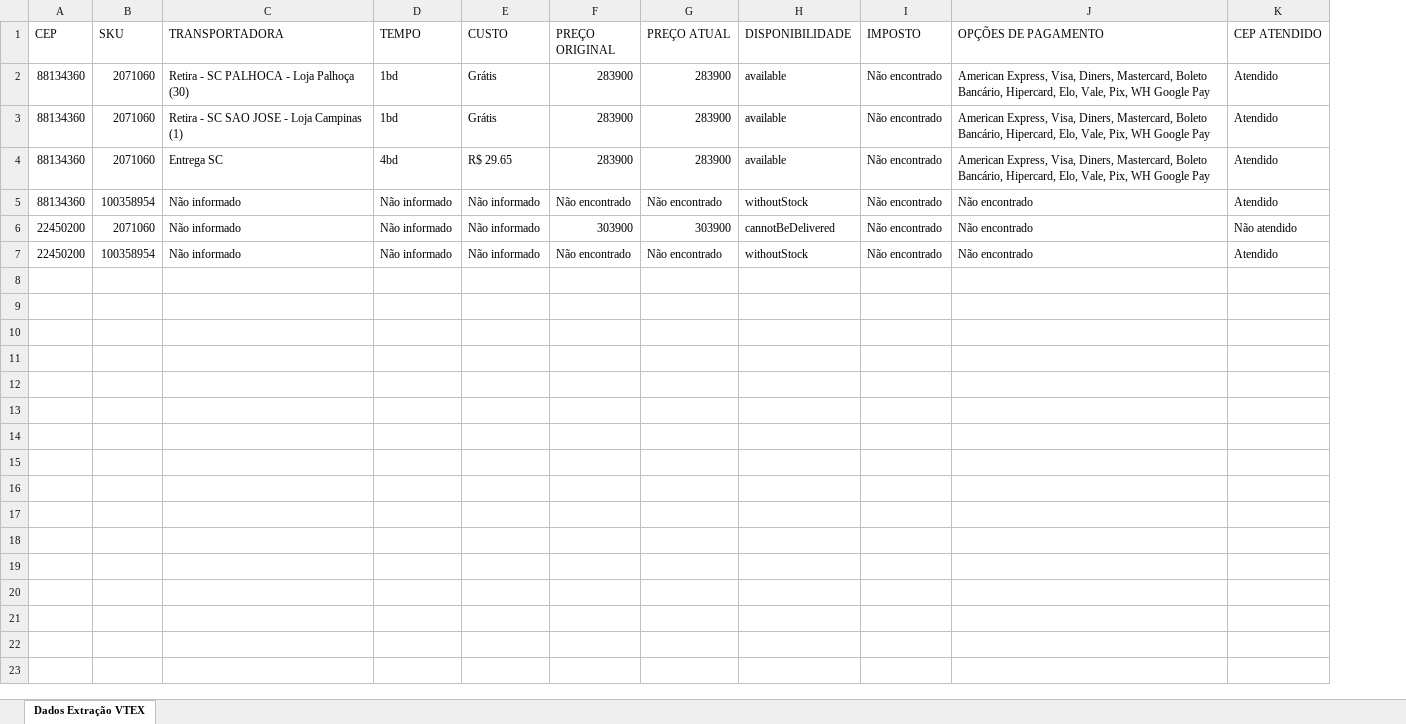
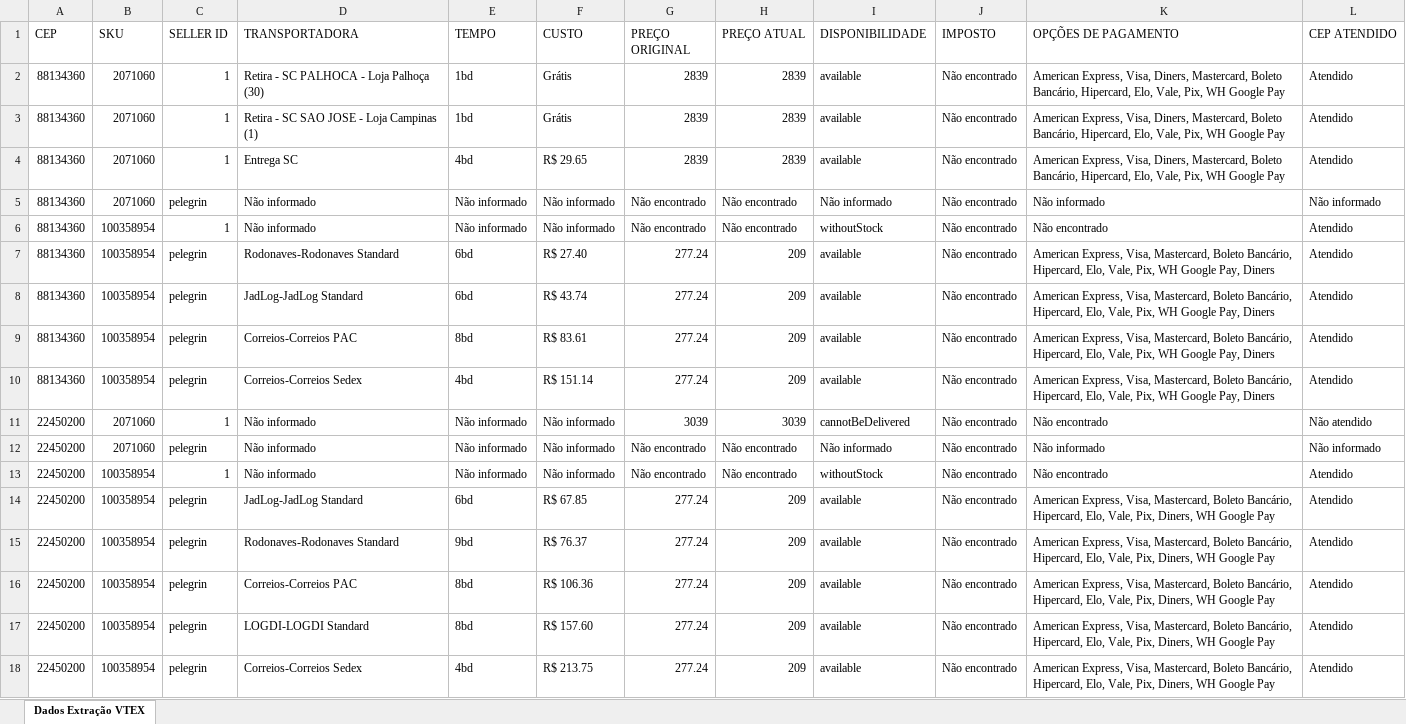
Before and after one commit to eltonleao/estacio-topicos-de-big-data-em-python, an Excel workbook: dados_transportadoras_vtex_completos.xlsx, sheet Dados Extração VTEX, drawn as a sheet; values as stored, in another font and other column widths than the file's, no borders; addresses are those after the commit; the diff names each change by its address in the sheet, - before the commit and + after, or states it on an @@ line.

```diff
--- a/dados_transportadoras_vtex_completos.xlsx (sheet Dados Extração VTEX)
+++ b/dados_transportadoras_vtex_completos.xlsx (sheet Dados Extração VTEX)
+column C (SELLER ID), rows 2-4: all 1; row 6: 1; row 11: 1; row 13: 1
-G2:G4 (PREÇO ORIGINAL): 283900
+G2:G4 (PREÇO ORIGINAL): 2839
-H2:H4 (PREÇO ATUAL): 283900
+H2:H4 (PREÇO ATUAL): 2839
+row 5: 88134360 | 2071060 | pelegrin | Não informado | Não informado | Não informado | Não encontrado | Não encontrado | Não informado | Não encontrado | Não informado | Não informado
+row 7: 88134360 | 100358954 | pelegrin | Rodonaves-Rodonaves Standard | 6bd | R$ 27.40 | 277.24 | 209 | available | Não encontrado | American Express, Visa, Mastercard, Boleto Bancário, Hipercard, Elo, Vale, Pix, WH Google Pay, Diners | Atendido
+row 8: 88134360 | 100358954 | pelegrin | JadLog-JadLog Standard | 6bd | R$ 43.74 | 277.24 | 209 | available | Não encontrado | American Express, Visa, Mastercard, Boleto Bancário, Hipercard, Elo, Vale, Pix, WH Google Pay, Diners | Atendido
+row 9: 88134360 | 100358954 | pelegrin | Correios-Correios PAC | 8bd | R$ 83.61 | 277.24 | 209 | available | Não encontrado | American Express, Visa, Mastercard, Boleto Bancário, Hipercard, Elo, Vale, Pix, WH Google Pay, Diners | Atendido
+row 10: 88134360 | 100358954 | pelegrin | Correios-Correios Sedex | 4bd | R$ 151.14 | 277.24 | 209 | available | Não encontrado | American Express, Visa, Mastercard, Boleto Bancário, Hipercard, Elo, Vale, Pix, WH Google Pay, Diners | Atendido
-G11 (PREÇO ORIGINAL): 303900
+G11 (PREÇO ORIGINAL): 3039
-H11 (PREÇO ATUAL): 303900
+H11 (PREÇO ATUAL): 3039
+row 12: 22450200 | 2071060 | pelegrin | Não informado | Não informado | Não informado | Não encontrado | Não encontrado | Não informado | Não encontrado | Não informado | Não informado
+row 14: 22450200 | 100358954 | pelegrin | JadLog-JadLog Standard | 6bd | R$ 67.85 | 277.24 | 209 | available | Não encontrado | American Express, Visa, Mastercard, Boleto Bancário, Hipercard, Elo, Vale, Pix, Diners, WH Google Pay | Atendido
+row 15: 22450200 | 100358954 | pelegrin | Rodonaves-Rodonaves Standard | 9bd | R$ 76.37 | 277.24 | 209 | available | Não encontrado | American Express, Visa, Mastercard, Boleto Bancário, Hipercard, Elo, Vale, Pix, Diners, WH Google Pay | Atendido
+row 16: 22450200 | 100358954 | pelegrin | Correios-Correios PAC | 8bd | R$ 106.36 | 277.24 | 209 | available | Não encontrado | American Express, Visa, Mastercard, Boleto Bancário, Hipercard, Elo, Vale, Pix, Diners, WH Google Pay | Atendido
+row 17: 22450200 | 100358954 | pelegrin | LOGDI-LOGDI Standard | 8bd | R$ 157.60 | 277.24 | 209 | available | Não encontrado | American Express, Visa, Mastercard, Boleto Bancário, Hipercard, Elo, Vale, Pix, Diners, WH Google Pay | Atendido
+row 18: 22450200 | 100358954 | pelegrin | Correios-Correios Sedex | 4bd | R$ 213.75 | 277.24 | 209 | available | Não encontrado | American Express, Visa, Mastercard, Boleto Bancário, Hipercard, Elo, Vale, Pix, Diners, WH Google Pay | Atendido
```
Also changed, not shown: input_ceps_skus.xlsx, 1 other file.
